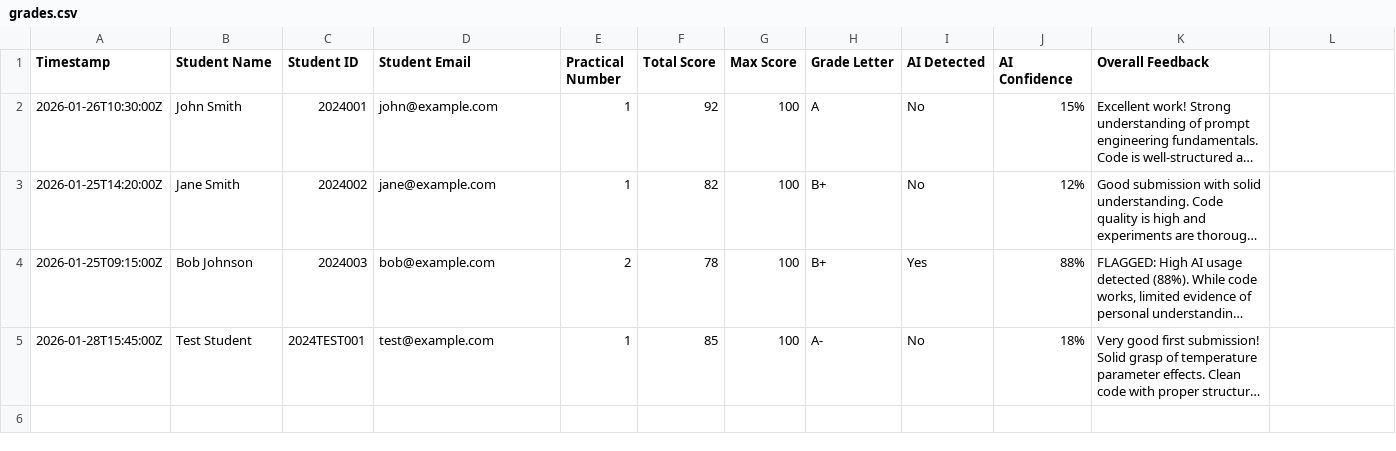
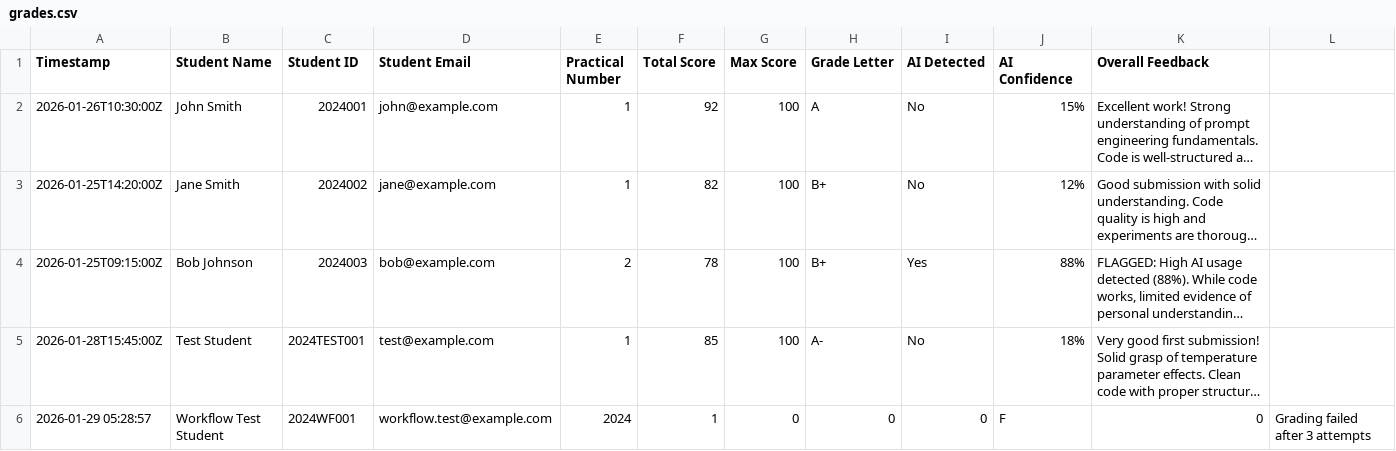
Before and after one commit to dayashankar-ai/ai-assignment-grader, a CSV file: results/grades.csv, drawn as a sheet; long unchanged cells end in …; the diff names each change by its address in the sheet, - before the commit and + after, or states it on an @@ line.

```diff
--- a/results/grades.csv
+++ b/results/grades.csv
+row 6: 2026-01-29 05:28:57 | Workflow Test Student | 2024WF001 | workflow.test@example.com | 2024 | 1 | 0 | 0 | 0 | F | 0 | Grading failed after 3 attempts
```
